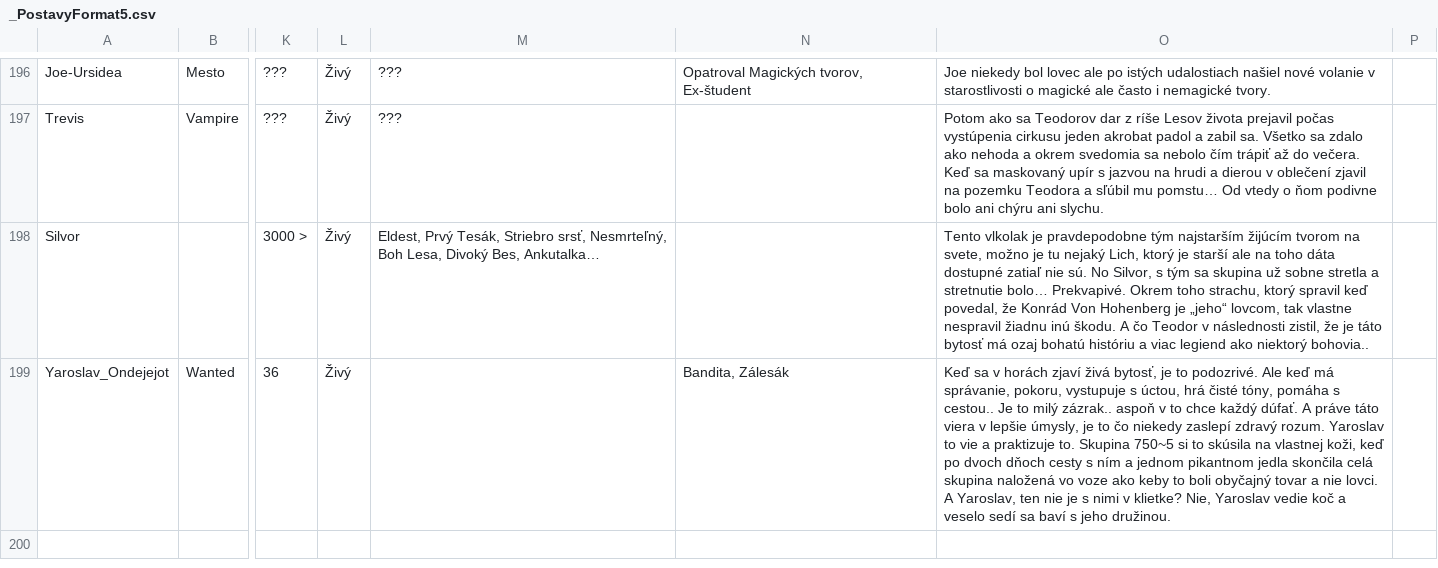
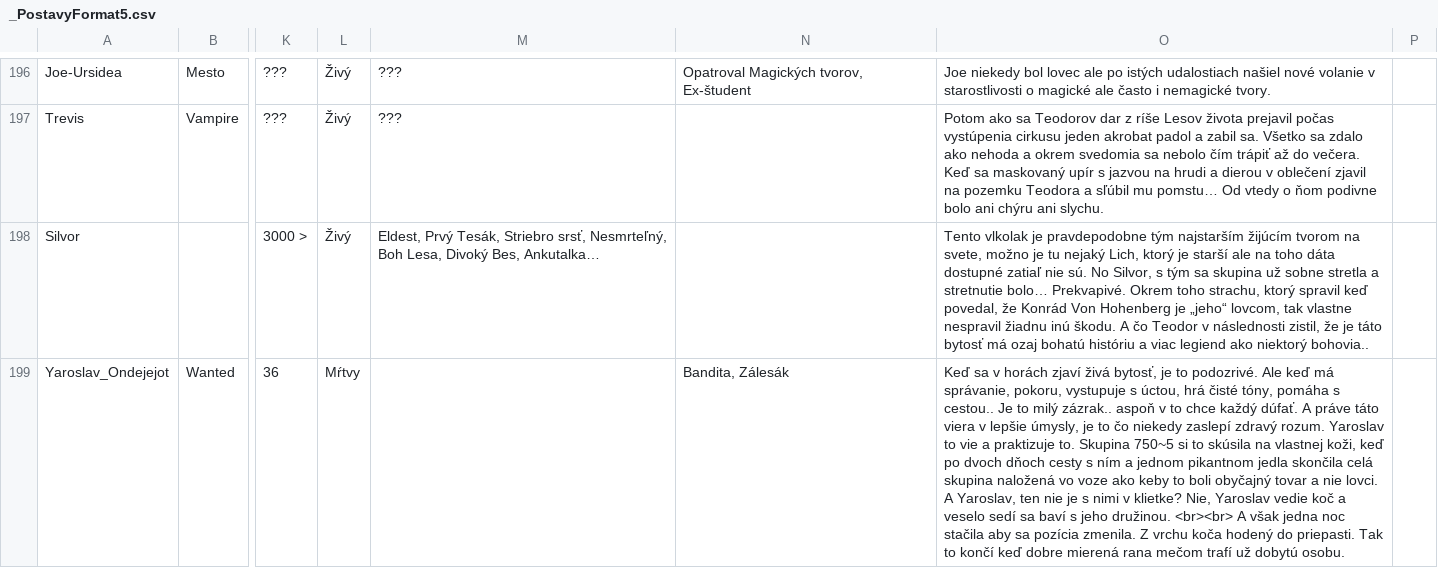
Before and after one commit to Beariar/ALP, a CSV file: Postavy/_PostavyFormat5.csv, drawn as a sheet; only a part is shown, gaps mark what is left out; the diff covers the shown part only; the diff names each change by its address in the sheet, - before the commit and + after, or states it on an @@ line.

```diff
--- a/Postavy/_PostavyFormat5.csv
+++ b/Postavy/_PostavyFormat5.csv
-L199: Živý
+L199: Mŕtvy
-O199: …jeho družinou.
+O199: …jeho družinou. <br><br> A však jedna noc stačila aby sa pozícia zmenila. Z vrchu koča hodený do priepasti. Tak to končí keď dobre mierená rana mečom trafí už dobytú osobu.
```
Also changed, not shown: 1 added row elsewhere in this file, Postavy/_PostavyFormatDM_2.csv, 8 other files.
